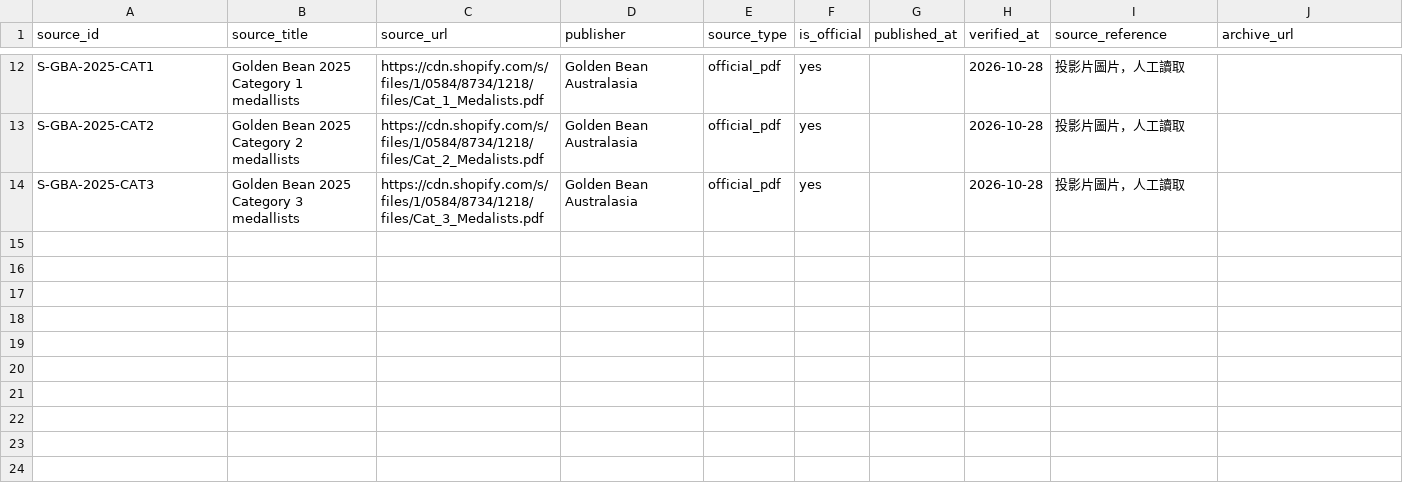
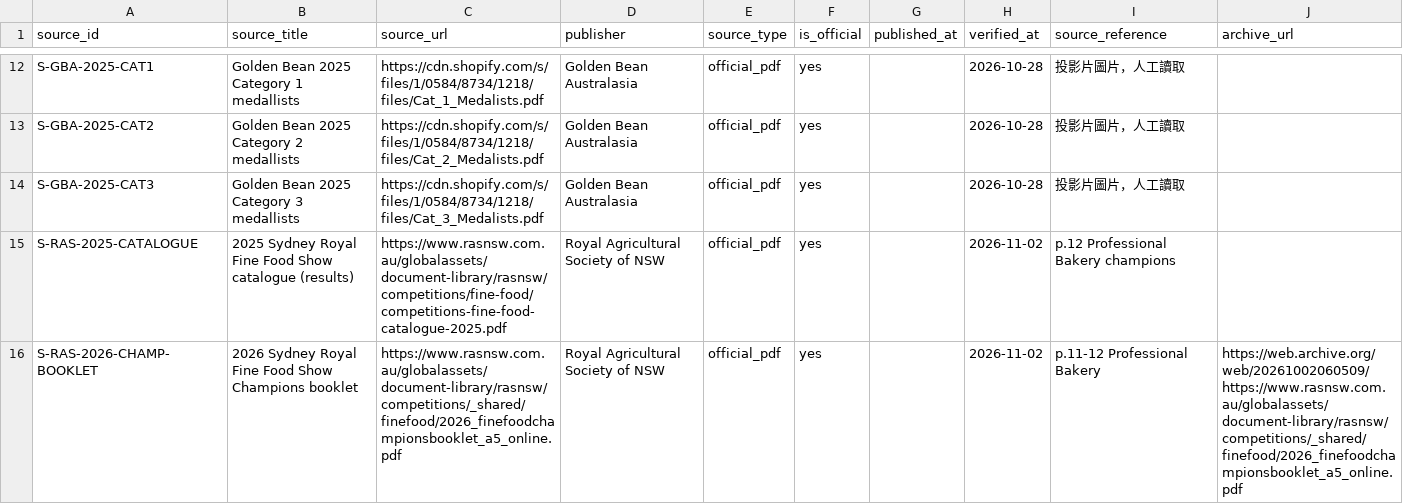
Before and after one commit to loveu8/loveu8.github.io, a CSV file: travel/australia/awards/sources.csv, drawn as a sheet; only a part is shown, gaps mark what is left out; the diff names each change by its address in the sheet, - before the commit and + after, or states it on an @@ line.

```diff
--- a/travel/australia/awards/sources.csv
+++ b/travel/australia/awards/sources.csv
+row 15: S-RAS-2025-CATALOGUE | 2025 Sydney Royal Fine Food Show catalogue (results) | https://www.rasnsw.com.au/globalassets/document-library/rasnsw/competitions/fine-food/competitions-fine-food-catalogue-2025.pdf | Royal Agricultural Society of NSW | official_pdf | yes |  | 2026-11-02 | p.12 Professional Bakery champions
+row 16: S-RAS-2026-CHAMP-BOOKLET | 2026 Sydney Royal Fine Food Show Champions booklet | https://www.rasnsw.com.au/globalassets/document-library/rasnsw/competitions/_shared/finefood/2026_finefoodchampionsbooklet_a5_online.pdf | Royal Agricultural Society of NSW | official_pdf | yes |  | 2026-11-02 | p.11-12 Professional Bakery | https://web.archive.org/web/20261002060509/https://www.rasnsw.com.au/globalassets/document-library/rasnsw/competitions/_shared/finefood/2026_finefoodchampionsbooklet_a5_online.pdf
```
Also changed, not shown: travel/australia/awards/businesses.csv, travel/australia/awards/locations.csv, 7 other files.
